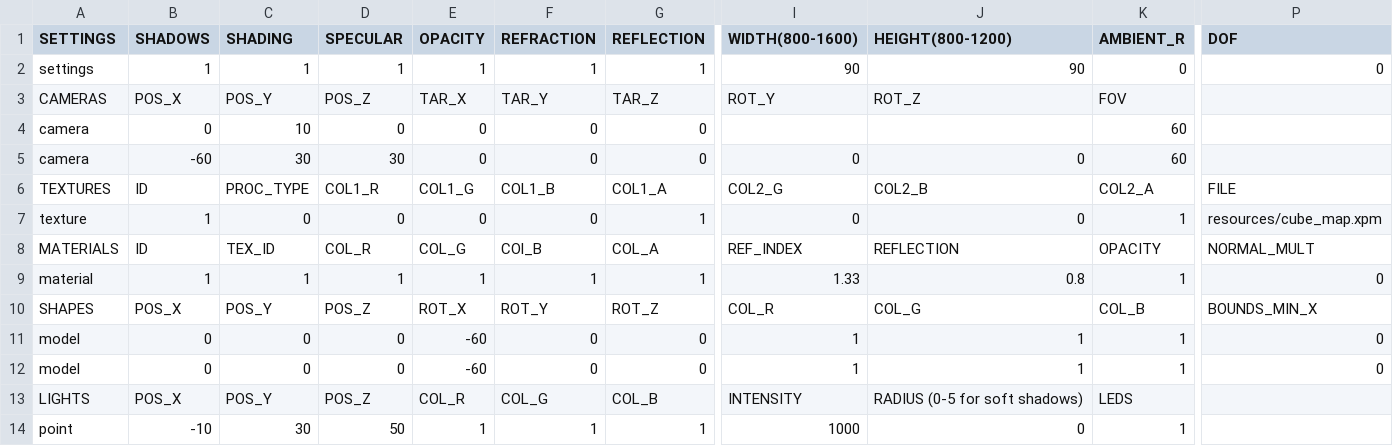
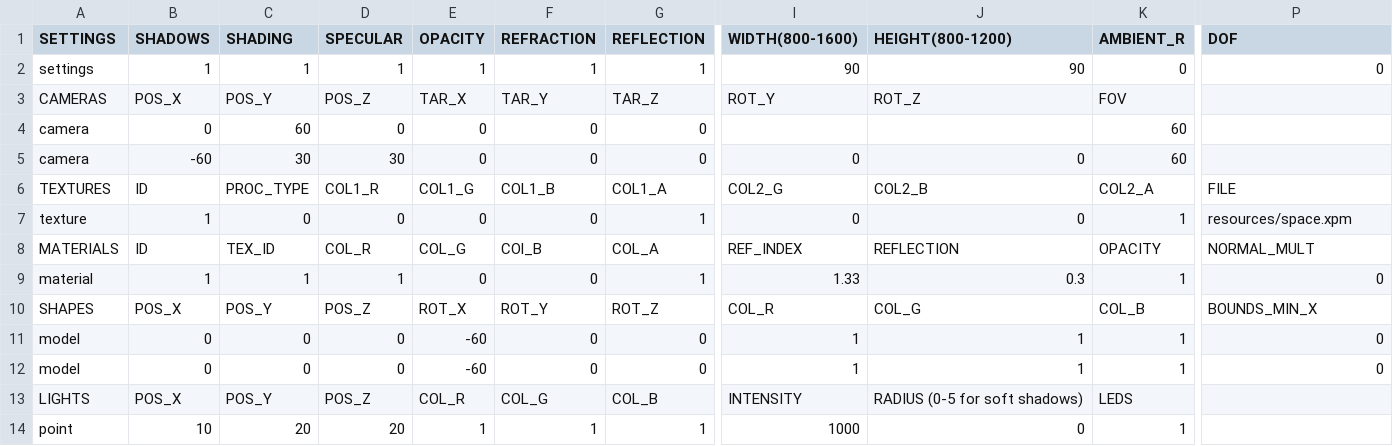
Before and after one commit to rasmusjaa/rt, a CSV file: resources/scenes/starship.csv, drawn as a sheet; only a part is shown, gaps mark what is left out; the diff names each change by its address in the sheet, - before the commit and + after, or states it on an @@ line.

Commit message:
put starship to space

```diff
--- a/resources/scenes/starship.csv
+++ b/resources/scenes/starship.csv
-C4 (SHADING): 10
+C4 (SHADING): 60
-P7 (DOF): resources/cube_map.xpm
+P7 (DOF): resources/space.xpm
-E9 (OPACITY): 1
+E9 (OPACITY): 0
-F9 (REFRACTION): 1
+F9 (REFRACTION): 0
-J9 (HEIGHT(800-1200)): 0.8
+J9 (HEIGHT(800-1200)): 0.3
-B14 (SHADOWS): -10
+B14 (SHADOWS): 10
-C14 (SHADING): 30
+C14 (SHADING): 20
-D14 (SPECULAR): 50
+D14 (SPECULAR): 20
```
